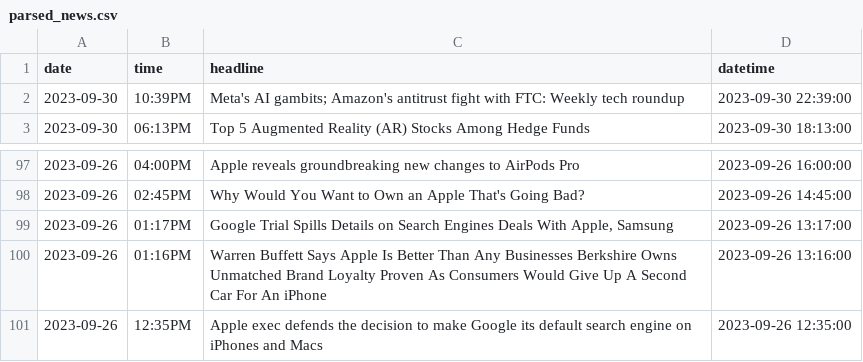
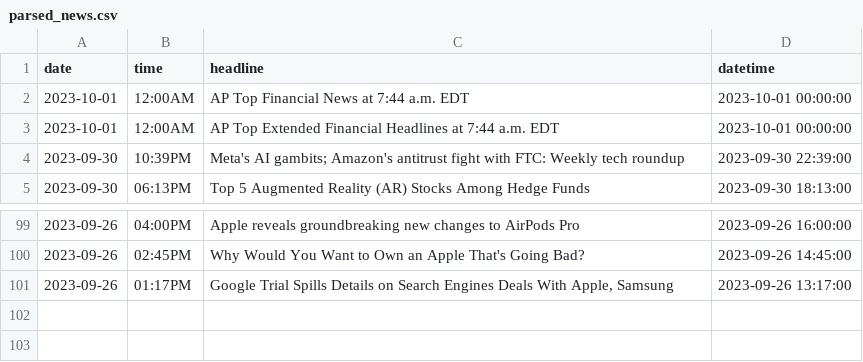
Before and after one commit to asjad895/StockAnalysis, a CSV file: parsed_news.csv, drawn as a sheet; only a part is shown, gaps mark what is left out; removed rows and columns are numbered as before the commit, all else as after; the diff names each change by its address in the sheet, - before the commit and + after, or states it on an @@ line.

```diff
--- a/parsed_news.csv
+++ b/parsed_news.csv
+row 2: 2023-10-01 | 12:00AM | AP Top Financial News at 7:44 a.m. EDT | 2023-10-01 00:00:00
+row 3: 2023-10-01 | 12:00AM | AP Top Extended Financial Headlines at 7:44 a.m. EDT | 2023-10-01 00:00:00
-row 100: 2023-09-26 | 01:16PM | Warren Buffett Says Apple Is Better Than Any Businesses Berkshire Owns Unmatched Brand Loyalty Proven As Consumers Would Give Up A Second Car For An iPhone | 2023-09-26 13:16:00
-row 101: 2023-09-26 | 12:35PM | Apple exec defends the decision to make Google its default search engine on iPhones and Macs | 2023-09-26 12:35:00
```
Also changed, not shown: pages/Parsed_and_Scored.csv, 1 other file.
